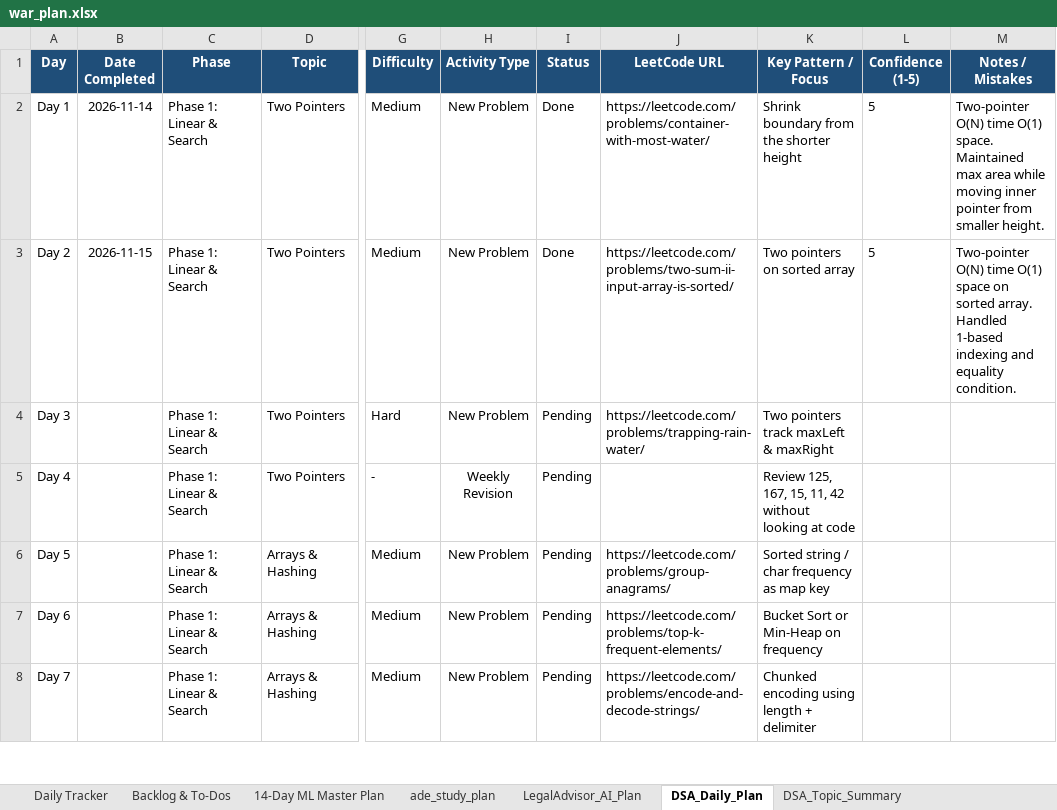
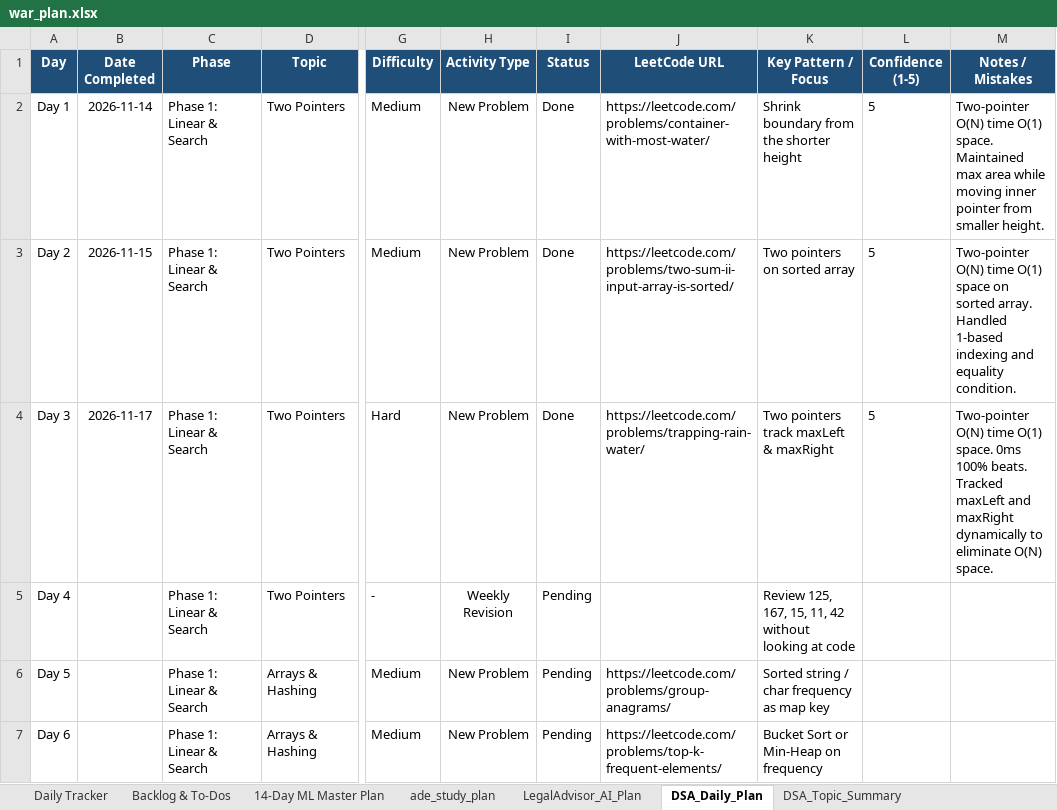
Before and after one commit to gitsparthiv/DSA_PROBLEM_SOLVING, an Excel workbook: war_plan.xlsx, sheet DSA_Daily_Plan, drawn as a sheet; only a part is shown, gaps mark what is left out; the shorter side is filled out with more unchanged rows; values as stored, in another font and other column widths than the file's, no borders; the diff names each change by its address in the sheet, - before the commit and + after, or states it on an @@ line.

Commit message:
feat(dsa): solve 42 trapping rain water and complete two pointers topic

```diff
--- a/war_plan.xlsx (sheet DSA_Daily_Plan)
+++ b/war_plan.xlsx (sheet DSA_Daily_Plan)
-B4 (Date Completed): (empty)
+B4 (Date Completed): 2026-11-17
-I4 (Status): Pending
+I4 (Status): Done
-L4 (Confidence (1-5)): (empty)
+L4 (Confidence (1-5)): 5
-M4 (Notes / Mistakes): (empty)
+M4 (Notes / Mistakes): Two-pointer O(N) time O(1) space. 0ms 100% beats. Tracked maxLeft and maxRight dynamically to eliminate O(N) space.
```
Also changed, not shown: sheet Daily Tracker, sheet Backlog & To-Dos, sheet 60-Day Placement Plan, sheet DSA_Topic_Summary, dsa_plan.xlsx, 5 other files.
